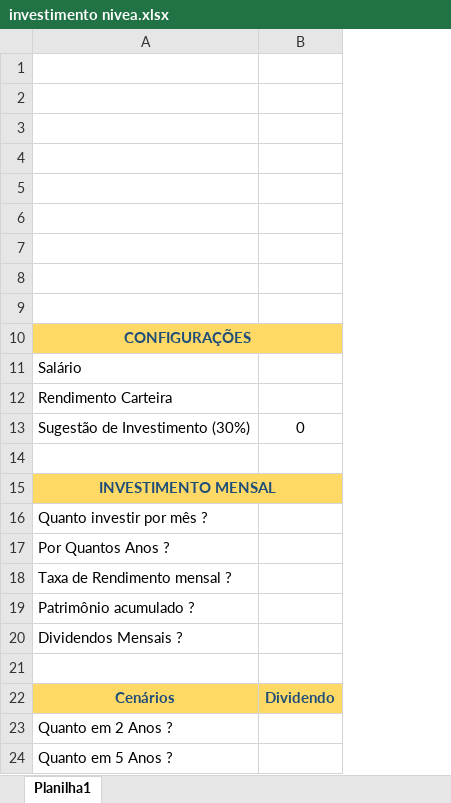
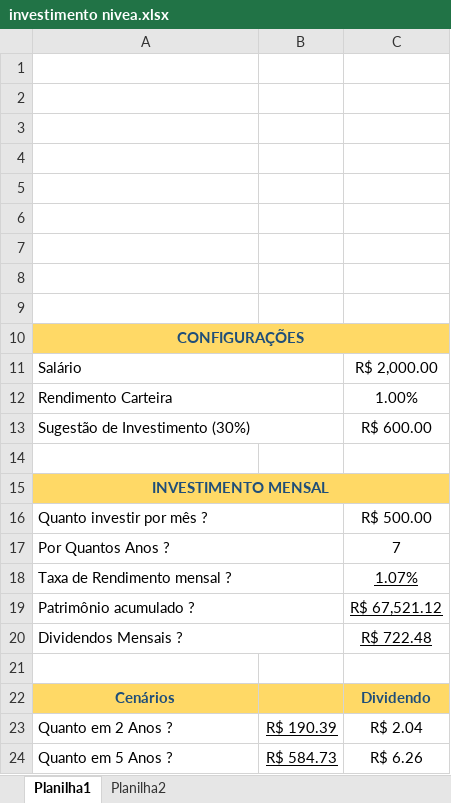
Before and after one commit to niveac2016-cell/investimento, an Excel workbook: investimento nivea.xlsx, sheet Planilha1, drawn as a sheet; only a part is shown; values as stored, in another font and other column widths than the file's, no borders; charts and pictures not drawn; removed rows and columns are numbered as before the commit, all else as after; the diff covers the shown part only; the diff names each change by its address in the sheet, - before the commit and + after, or states it on an @@ line.

```diff
--- a/investimento nivea.xlsx (sheet Planilha1)
+++ b/investimento nivea.xlsx (sheet Planilha1)
+sheet tab: Planilha2
-column B, rows 13-22: 0 |  |  |  |  |  |  |  |  | Dividendo
+column B, rows 23-24: R$ 190.39 | R$ 584.73
+column C, rows 11-24: R$ 2,000.00 | 1.00% | R$ 600.00 |  |  | R$ 500.00 | 7 | 1.07% | R$ 67,521.12 | R$ 722.48 |  | Dividendo | R$ 2.04 | R$ 6.26
+A11:B11 merged
+A12:B12 merged
+A13:B13 merged
+A16:B16 merged
+A17:B17 merged
+A18:B18 merged
+A19:B19 merged
+A20:B20 merged
```
Also changed, not shown: 11 added rows elsewhere in this sheet, charts or pictures.
